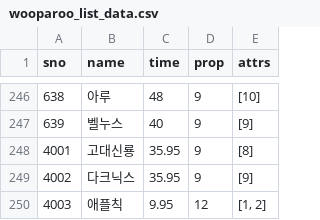
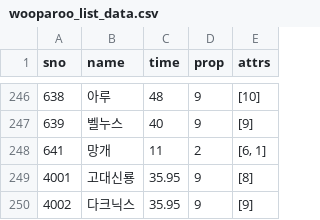
Before and after one commit to sidd1398/cloneclone, a CSV file: wooparoo_list_data.csv, drawn as a sheet; only a part is shown, gaps mark what is left out; the shorter side is filled out with more unchanged rows; the diff names each change by its address in the sheet, - before the commit and + after, or states it on an @@ line.

```diff
--- a/wooparoo_list_data.csv
+++ b/wooparoo_list_data.csv
+row 248: 641 | 망개 | 11 | 2 | [6, 1]
```
Also changed, not shown: finding_combination.csv, finding_combination_event.csv, 5 other files.
